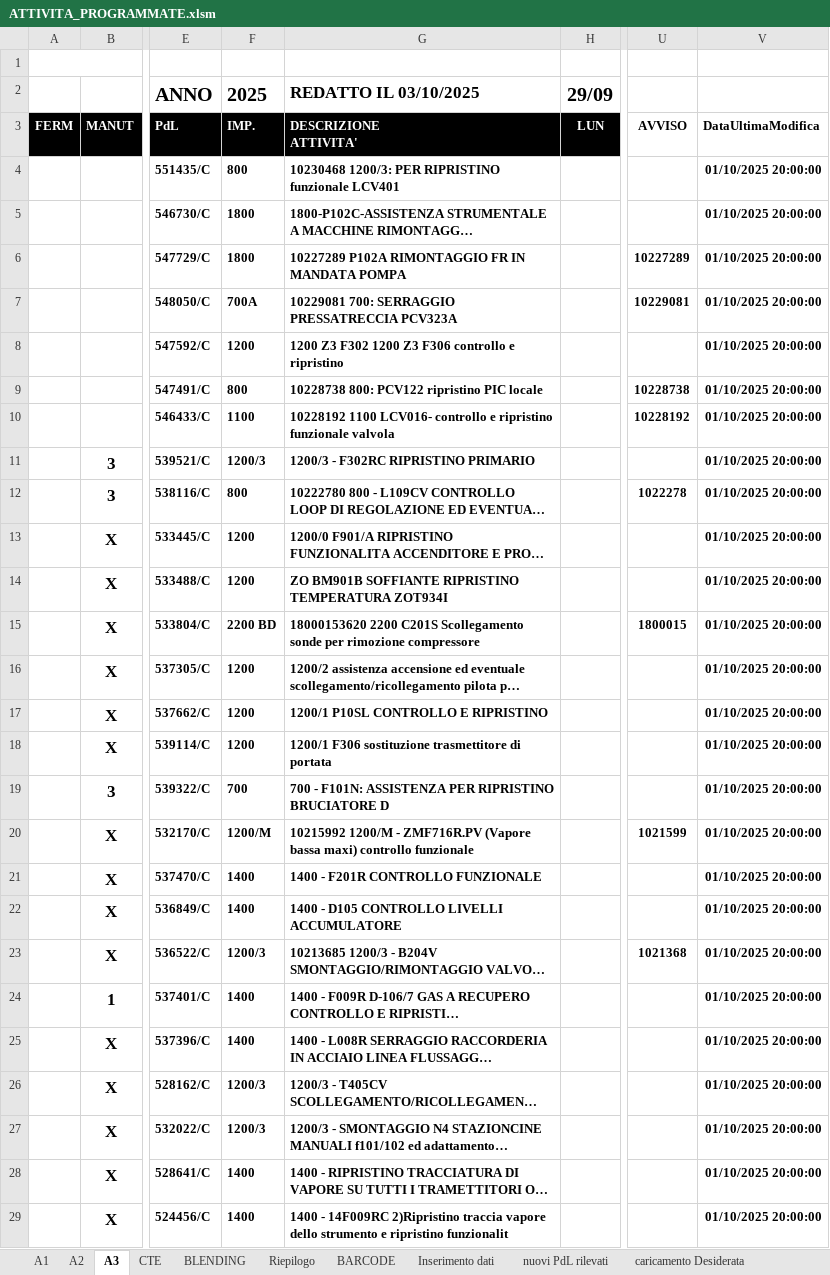
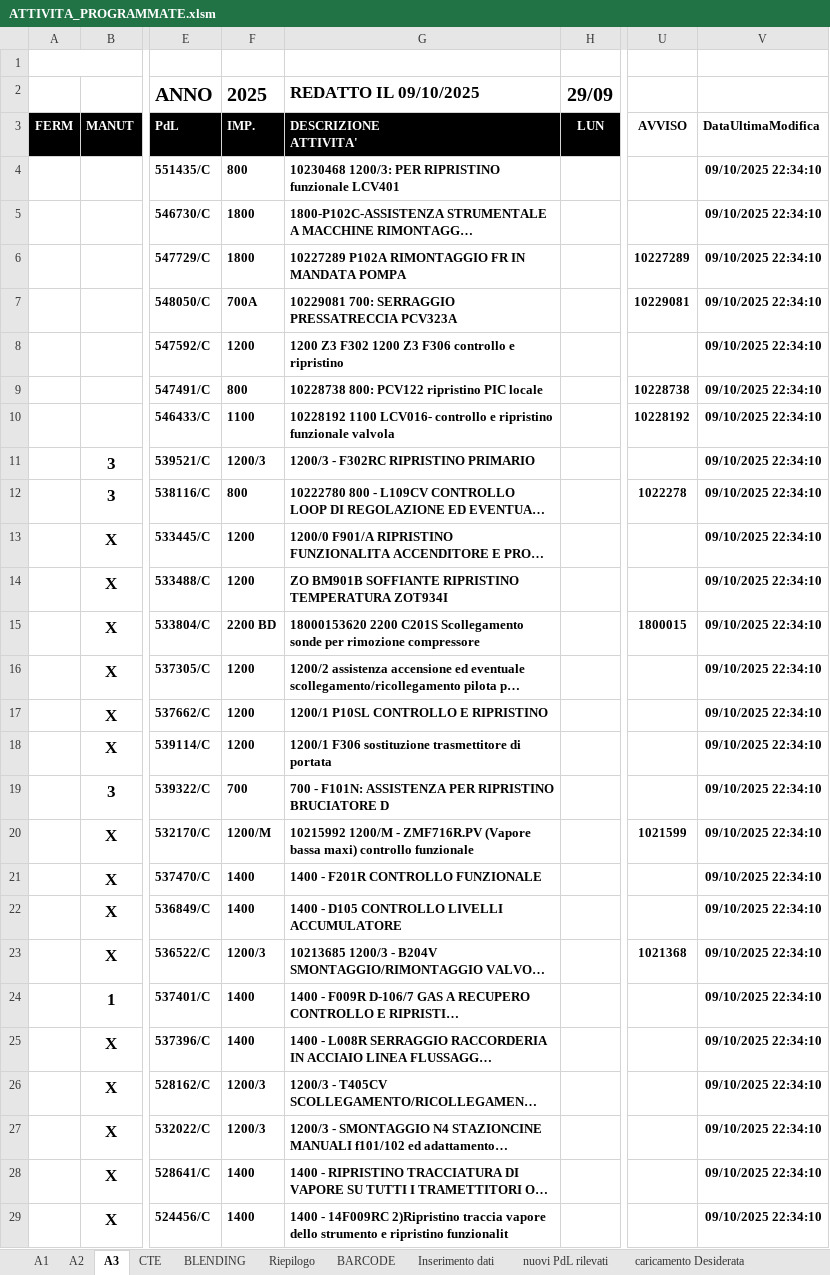
Before and after one commit to gianky00/report-attivita-app, an Excel workbook: ATTIVITA_PROGRAMMATE.xlsm, sheet A3, drawn as a sheet; only a part is shown, gaps mark what is left out; long unchanged cells end in …; values as stored, in another font and other column widths than the file's, no borders; charts and pictures and conditional formats and table styles not drawn; the diff covers the shown part only; the diff names each change by its address in the sheet, - before the commit and + after, or states it on an @@ line.

```diff
--- a/ATTIVITA_PROGRAMMATE.xlsm (sheet A3)
+++ b/ATTIVITA_PROGRAMMATE.xlsm (sheet A3)
-G2: REDATTO IL 03/10/2025
+G2: REDATTO IL 09/10/2025
-V4:V29: 01/10/2025 20:00:00
+V4:V29: 09/10/2025 22:34:10
```
Also changed, not shown: 432 edited cells elsewhere in this sheet, sheet A1, sheet BLENDING, sheet A2, sheet CTE, sheet Inserimento dati, sheet Riepilogo, formulas that keep their value, charts or pictures, Database_Report_Attivita.xlsm, 7 other files.
